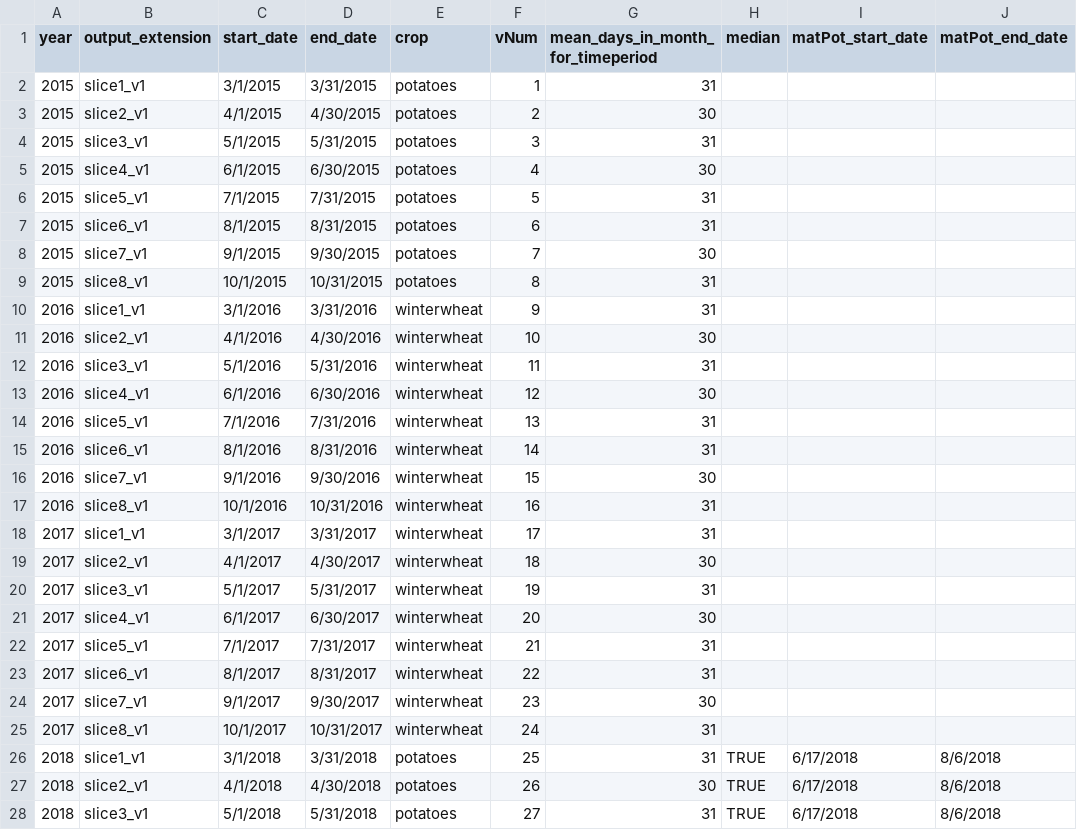
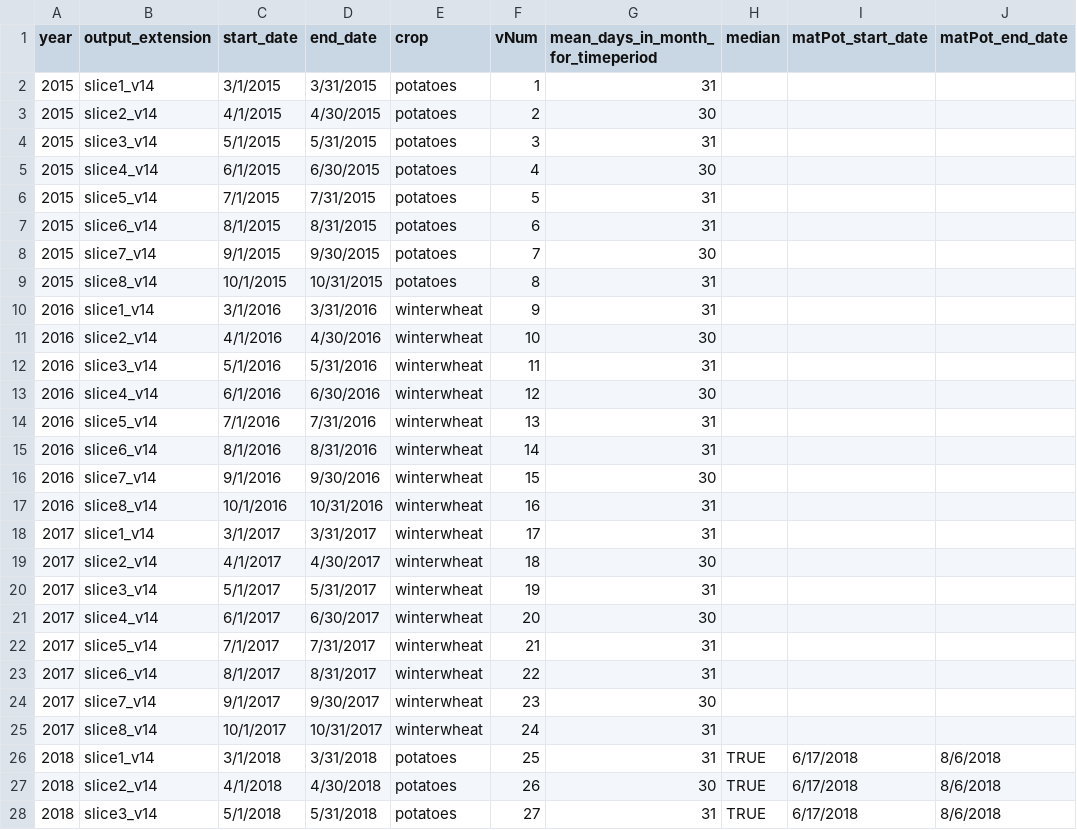
Before and after one commit to rpommer/RS-WSI, a CSV file: input/input_info_months_optimalwindows.csv, drawn as a sheet; only a part is shown; the diff covers the shown part only.

Commit message:
Updated input csv file

```diff
--- a/input/input_info_months_optimalwindows.csv
+++ b/input/input_info_months_optimalwindows.csv
@@ -1,28 +1,28 @@
 year,output_extension,start_date,end_date,crop,vNum,mean_days_in_month_for_timeperiod,median,matPot_start_date,matPot_end_date
-2015,slice1_v1,3/1/2015,3/31/2015,potatoes,1,31,,,
-2015,slice2_v1,4/1/2015,4/30/2015,potatoes,2,30,,,
-2015,slice3_v1,5/1/2015,5/31/2015,potatoes,3,31,,,
-2015,slice4_v1,6/1/2015,6/30/2015,potatoes,4,30,,,
-2015,slice5_v1,7/1/2015,7/31/2015,potatoes,5,31,,,
-2015,slice6_v1,8/1/2015,8/31/2015,potatoes,6,31,,,
-2015,slice7_v1,9/1/2015,9/30/2015,potatoes,7,30,,,
-2015,slice8_v1,10/1/2015,10/31/2015,potatoes,8,31,,,
-2016,slice1_v1,3/1/2016,3/31/2016,winterwheat,9,31,,,
-2016,slice2_v1,4/1/2016,4/30/2016,winterwheat,10,30,,,
-2016,slice3_v1,5/1/2016,5/31/2016,winterwheat,11,31,,,
-2016,slice4_v1,6/1/2016,6/30/2016,winterwheat,12,30,,,
-2016,slice5_v1,7/1/2016,7/31/2016,winterwheat,13,31,,,
-2016,slice6_v1,8/1/2016,8/31/2016,winterwheat,14,31,,,
-2016,slice7_v1,9/1/2016,9/30/2016,winterwheat,15,30,,,
-2016,slice8_v1,10/1/2016,10/31/2016,winterwheat,16,31,,,
-2017,slice1_v1,3/1/2017,3/31/2017,winterwheat,17,31,,,
-2017,slice2_v1,4/1/2017,4/30/2017,winterwheat,18,30,,,
-2017,slice3_v1,5/1/2017,5/31/2017,winterwheat,19,31,,,
-2017,slice4_v1,6/1/2017,6/30/2017,winterwheat,20,30,,,
-2017,slice5_v1,7/1/2017,7/31/2017,winterwheat,21,31,,,
-2017,slice6_v1,8/1/2017,8/31/2017,winterwheat,22,31,,,
-2017,slice7_v1,9/1/2017,9/30/2017,winterwheat,23,30,,,
-2017,slice8_v1,10/1/2017,10/31/2017,winterwheat,24,31,,,
-2018,slice1_v1,3/1/2018,3/31/2018,potatoes,25,31,TRUE,6/17/2018,8/6/2018
-2018,slice2_v1,4/1/2018,4/30/2018,potatoes,26,30,TRUE,6/17/2018,8/6/2018
-2018,slice3_v1,5/1/2018,5/31/2018,potatoes,27,31,TRUE,6/17/2018,8/6/2018
+2015,slice1_v14,3/1/2015,3/31/2015,potatoes,1,31,,,
+2015,slice2_v14,4/1/2015,4/30/2015,potatoes,2,30,,,
+2015,slice3_v14,5/1/2015,5/31/2015,potatoes,3,31,,,
+2015,slice4_v14,6/1/2015,6/30/2015,potatoes,4,30,,,
+2015,slice5_v14,7/1/2015,7/31/2015,potatoes,5,31,,,
+2015,slice6_v14,8/1/2015,8/31/2015,potatoes,6,31,,,
+2015,slice7_v14,9/1/2015,9/30/2015,potatoes,7,30,,,
+2015,slice8_v14,10/1/2015,10/31/2015,potatoes,8,31,,,
+2016,slice1_v14,3/1/2016,3/31/2016,winterwheat,9,31,,,
+2016,slice2_v14,4/1/2016,4/30/2016,winterwheat,10,30,,,
+2016,slice3_v14,5/1/2016,5/31/2016,winterwheat,11,31,,,
+2016,slice4_v14,6/1/2016,6/30/2016,winterwheat,12,30,,,
+2016,slice5_v14,7/1/2016,7/31/2016,winterwheat,13,31,,,
+2016,slice6_v14,8/1/2016,8/31/2016,winterwheat,14,31,,,
+2016,slice7_v14,9/1/2016,9/30/2016,winterwheat,15,30,,,
+2016,slice8_v14,10/1/2016,10/31/2016,winterwheat,16,31,,,
+2017,slice1_v14,3/1/2017,3/31/2017,winterwheat,17,31,,,
+2017,slice2_v14,4/1/2017,4/30/2017,winterwheat,18,30,,,
+2017,slice3_v14,5/1/2017,5/31/2017,winterwheat,19,31,,,
+2017,slice4_v14,6/1/2017,6/30/2017,winterwheat,20,30,,,
+2017,slice5_v14,7/1/2017,7/31/2017,winterwheat,21,31,,,
+2017,slice6_v14,8/1/2017,8/31/2017,winterwheat,22,31,,,
+2017,slice7_v14,9/1/2017,9/30/2017,winterwheat,23,30,,,
+2017,slice8_v14,10/1/2017,10/31/2017,winterwheat,24,31,,,
+2018,slice1_v14,3/1/2018,3/31/2018,potatoes,25,31,TRUE,6/17/2018,8/6/2018
+2018,slice2_v14,4/1/2018,4/30/2018,potatoes,26,30,TRUE,6/17/2018,8/6/2018
+2018,slice3_v14,5/1/2018,5/31/2018,potatoes,27,31,TRUE,6/17/2018,8/6/2018
```
Also changed, not shown: 24 edited cells elsewhere in this file, 1 other file.
